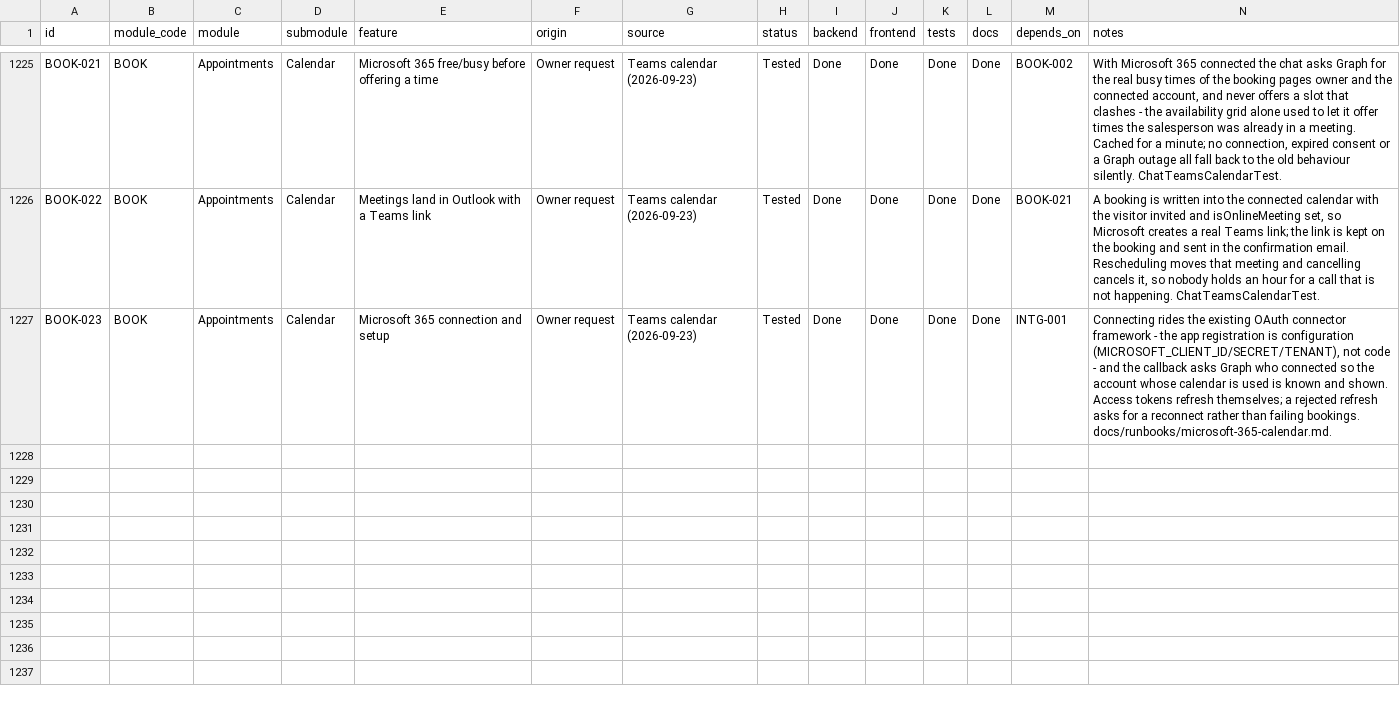
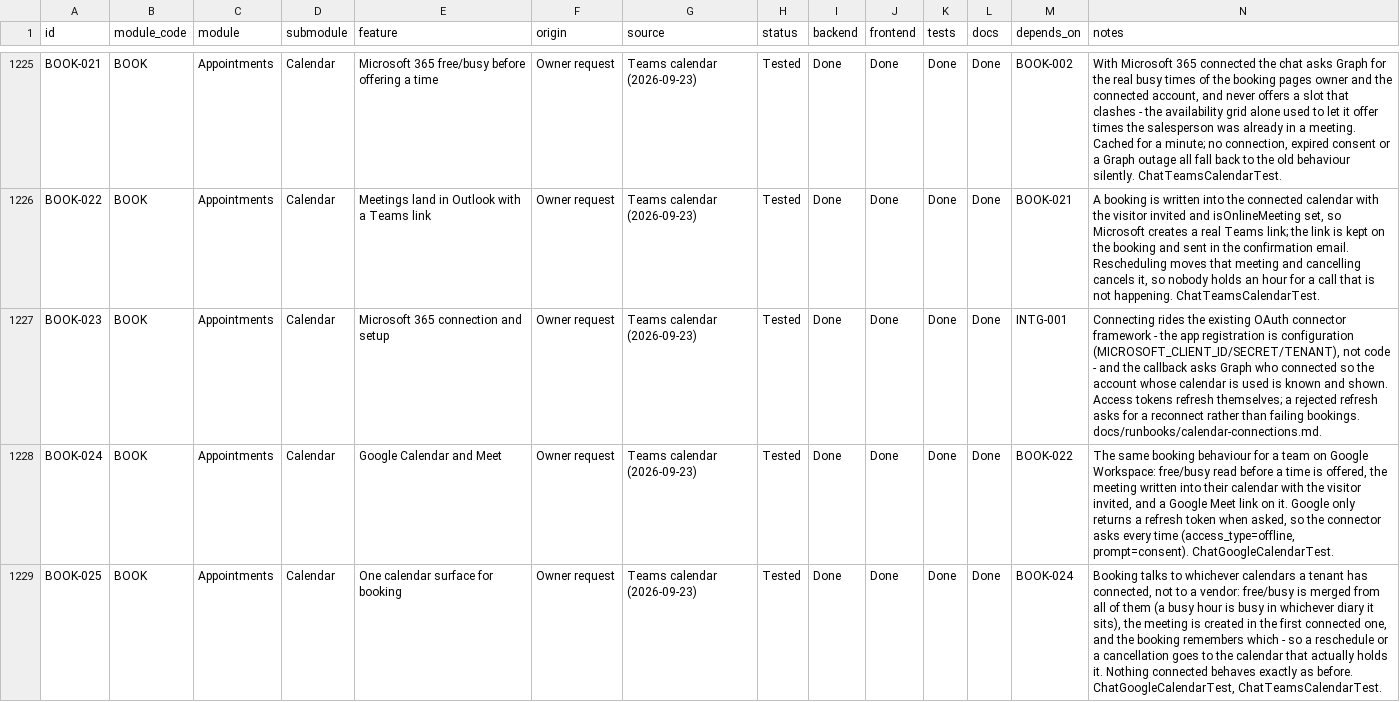
Before and after one commit to TechPioDev/piotrack, a CSV file: docs/register/feature-register.csv, drawn as a sheet; only a part is shown, gaps mark what is left out.

```diff
--- a/docs/register/feature-register.csv
+++ b/docs/register/feature-register.csv
@@ -1226,2 +1226,4 @@ BOOK-021,BOOK,Appointments,Calendar,Microsoft 365 free/busy before offering a ti
 BOOK-022,BOOK,Appointments,Calendar,Meetings land in Outlook with a Teams link,Owner request,Teams calendar (2026-09-23),Tested,Done,Done,Done,Done,BOOK-021,"A booking is written into the connected calendar with the visitor invited and isOnlineMeeting set, so Microsoft creates a real Teams link; the link is kept on the booking and sent in the confirmation email. Rescheduling moves that meeting and cancelling cancels it, so nobody holds an hour for a call that is not happening. ChatTeamsCalendarTest."
-BOOK-023,BOOK,Appointments,Calendar,Microsoft 365 connection and setup,Owner request,Teams calendar (2026-09-23),Tested,Done,Done,Done,Done,INTG-001,"Connecting rides the existing OAuth connector framework - the app registration is configuration (MICROSOFT_CLIENT_ID/SECRET/TENANT), not code - and the callback asks Graph who connected so the account whose calendar is used is known and shown. Access tokens refresh themselves; a rejected refresh asks for a reconnect rather than failing bookings. docs/runbooks/microsoft-365-calendar.md."
+BOOK-023,BOOK,Appointments,Calendar,Microsoft 365 connection and setup,Owner request,Teams calendar (2026-09-23),Tested,Done,Done,Done,Done,INTG-001,"Connecting rides the existing OAuth connector framework - the app registration is configuration (MICROSOFT_CLIENT_ID/SECRET/TENANT), not code - and the callback asks Graph who connected so the account whose calendar is used is known and shown. Access tokens refresh themselves; a rejected refresh asks for a reconnect rather than failing bookings. docs/runbooks/calendar-connections.md."
+BOOK-024,BOOK,Appointments,Calendar,Google Calendar and Meet,Owner request,Teams calendar (2026-09-23),Tested,Done,Done,Done,Done,BOOK-022,"The same booking behaviour for a team on Google Workspace: free/busy read before a time is offered, the meeting written into their calendar with the visitor invited, and a Google Meet link on it. Google only returns a refresh token when asked, so the connector asks every time (access_type=offline, prompt=consent). ChatGoogleCalendarTest."
+BOOK-025,BOOK,Appointments,Calendar,One calendar surface for booking,Owner request,Teams calendar (2026-09-23),Tested,Done,Done,Done,Done,BOOK-024,"Booking talks to whichever calendars a tenant has connected, not to a vendor: free/busy is merged from all of them (a busy hour is busy in whichever diary it sits), the meeting is created in the first connected one, and the booking remembers which - so a reschedule or a cancellation goes to the calendar that actually holds it. Nothing connected behaves exactly as before. ChatGoogleCalendarTest, ChatTeamsCalendarTest."
```
Also changed, not shown: 16 other files.
